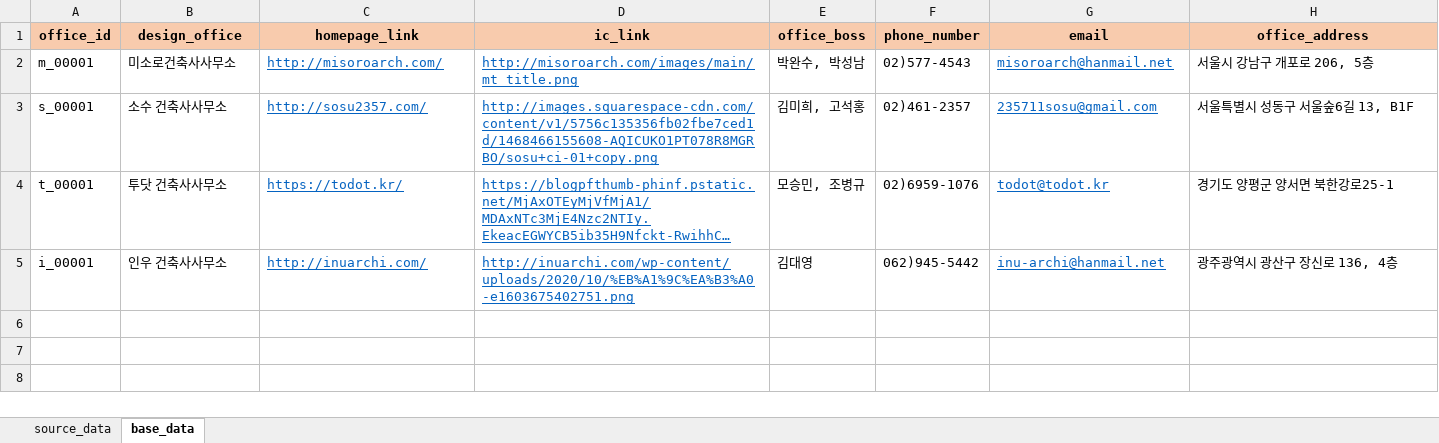
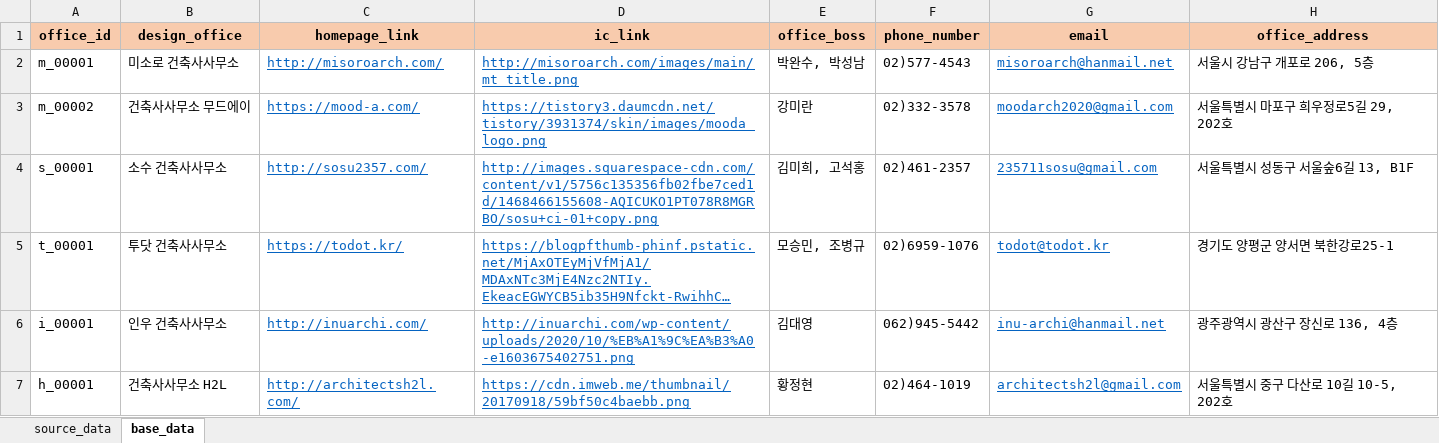
Before and after one commit to ihwani/zium_database, an Excel workbook: zium_database.xlsx, sheet base_data, drawn as a sheet; long unchanged cells end in …; values as stored, in another font and other column widths than the file's, no borders; the diff names each change by its address in the sheet, - before the commit and + after, or states it on an @@ line.

```diff
--- a/zium_database.xlsx (sheet base_data)
+++ b/zium_database.xlsx (sheet base_data)
-B2 (design_office): 미소로건축사사무소
+B2 (design_office): 미소로 건축사사무소
+row 3: m_00002 | 건축사사무소 무드에이 | https://mood-a.com/ | https://tistory3.daumcdn.net/tistory/3931374/skin/images/mooda_logo.png | 강미란 | 02)332-3578 | moodarch2020@gmail.com | 서울특별시 마포구 희우정로5길 29, 202호
+row 7: h_00001 | 건축사사무소 H2L | http://architectsh2l.com/ | https://cdn.imweb.me/thumbnail/20170918/59bf50c4baebb.png | 황정현 | 02)464-1019 | architectsh2l@gmail.com | 서울특별시 중구 다산로 10길 10-5, 202호
```
Also changed, not shown: sheet source_data, 3 other files.
